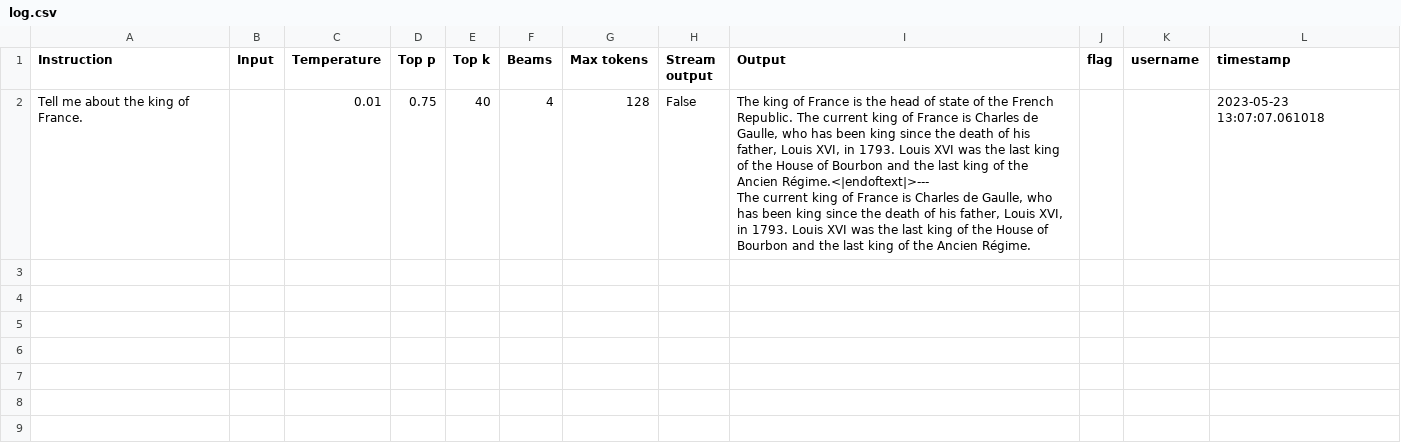
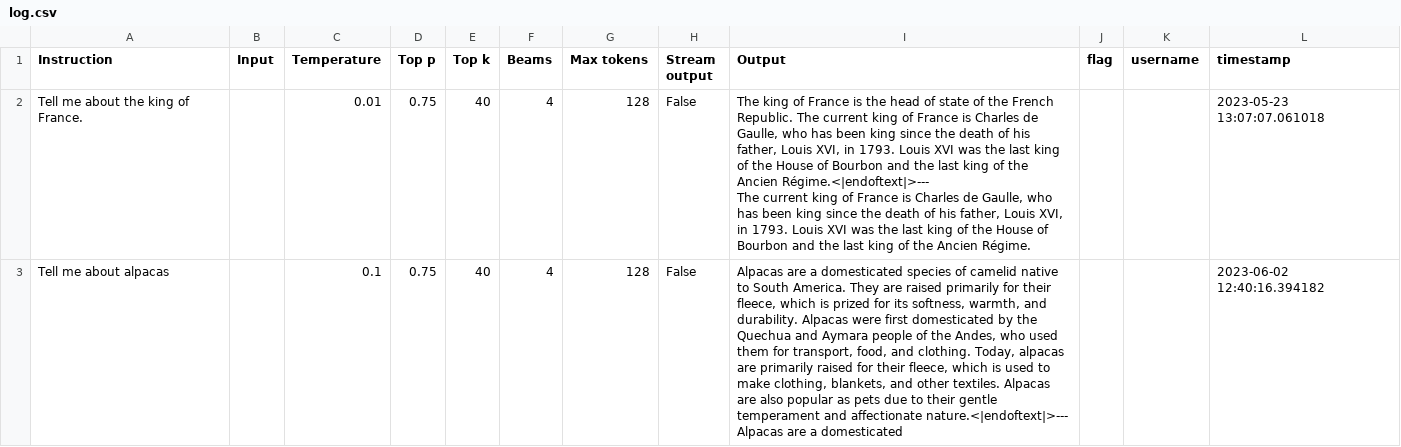
Before and after one commit to mikeybellissimo/LoRA-MPT, a CSV file: flagged/log.csv, drawn as a sheet; ↵ is a line break in a cell; the diff names each change by its address in the sheet, - before the commit and + after, or states it on an @@ line.

```diff
--- a/flagged/log.csv
+++ b/flagged/log.csv
+row 3: Tell me about alpacas |  | 0.1 | 0.75 | 40 | 4 | 128 | False | Alpacas are a domesticated species of camelid native to South America. They are raised primarily for their fleece, which is prized for its softness, warmth, and durability. Alpacas were first domesticated by the Quechua and Aymara people of the Andes, who used them for transport, food, and clothing. Today, alpacas are primarily raised for their fleece, which is used to make clothing, blankets, and other textiles. Alpacas are also popular as pets due to their gentle temperament and affectionate nature.<|endoftext|>--- ↵ Alpacas are a domesticated |  |  | 2023-06-02 12:40:16.394182
```
Also changed, not shown: 12 other files.
